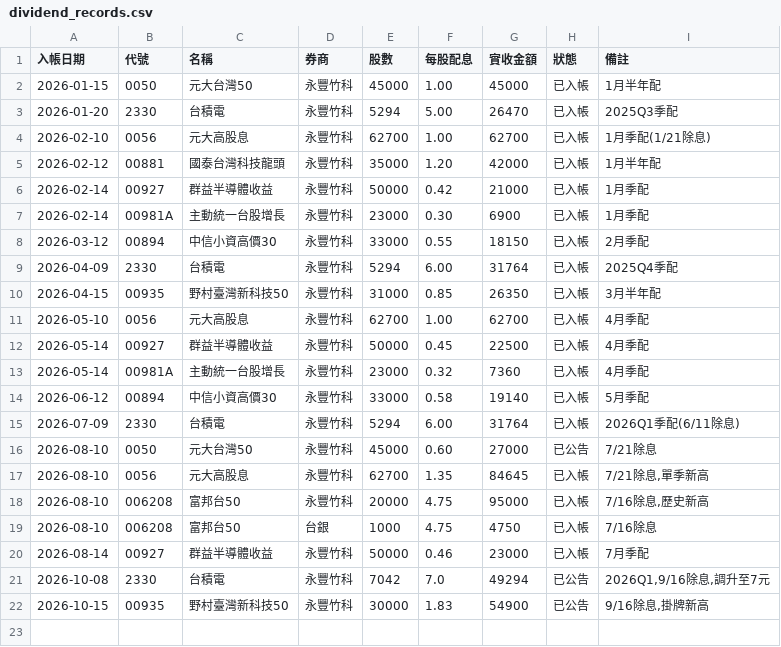
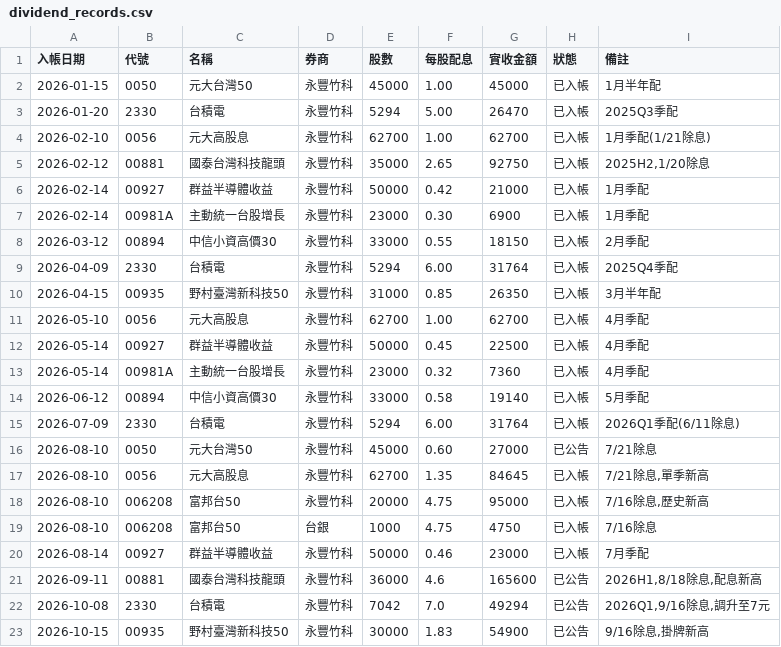
Before and after one commit to HuowenChen/Claud_RetireApp, a CSV file: dividend_records.csv, drawn as a sheet.

Commit message:
💵 00881 配息更正

```diff
--- a/dividend_records.csv
+++ b/dividend_records.csv
@@ -4,3 +4,3 @@
 2026-02-10,0056,元大高股息,永豐竹科,62700,1.00,62700,已入帳,1月季配(1/21除息)
-2026-02-12,00881,國泰台灣科技龍頭,永豐竹科,35000,1.20,42000,已入帳,1月半年配
+2026-02-12,00881,國泰台灣科技龍頭,永豐竹科,35000,2.65,92750,已入帳,"2025H2,1/20除息"
 2026-02-14,00927,群益半導體收益,永豐竹科,50000,0.42,21000,已入帳,1月季配
@@ -20,2 +20,3 @@
 2026-08-14,00927,群益半導體收益,永豐竹科,50000,0.46,23000,已入帳,7月季配
+2026-09-11,00881,國泰台灣科技龍頭,永豐竹科,36000,4.6,165600,已公告,"2026H1,8/18除息,配息新高"
 2026-10-08,2330,台積電,永豐竹科,7042,7.0,49294,已公告,"2026Q1,9/16除息,調升至7元"
```
